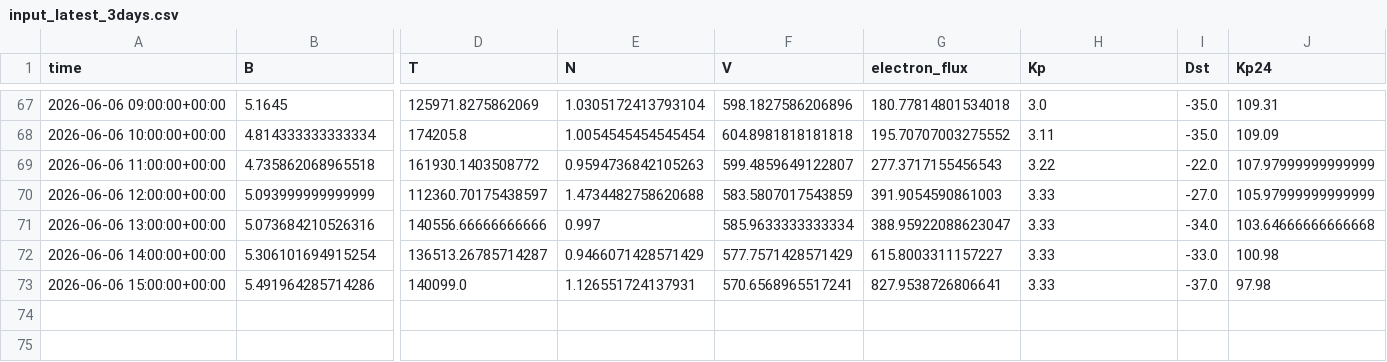
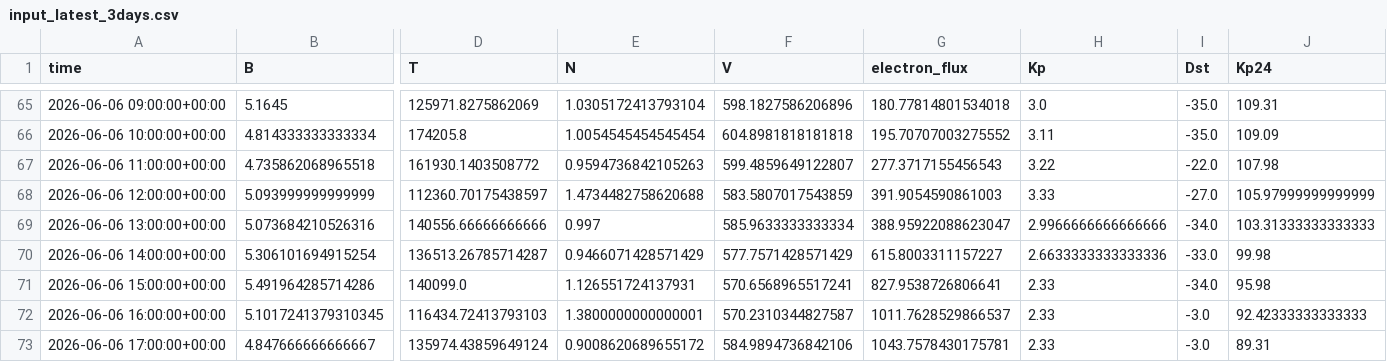
Before and after one commit to Jihyeon-Son/Jihyeon-Son.github.io, a CSV file: data/input_latest_3days.csv, drawn as a sheet; only a part is shown, gaps mark what is left out; addresses are those after the commit; rows hold the shown columns only; the diff covers the shown part only; the diff names each change by its address in the sheet, - before the commit and + after, or states it on an @@ line.

```diff
--- a/data/input_latest_3days.csv
+++ b/data/input_latest_3days.csv
-J67 (Kp24): 107.97999999999999
+J67 (Kp24): 107.98
-H69 (Kp): 3.33
+H69 (Kp): 2.9966666666666666
-J69 (Kp24): 103.64666666666668
+J69 (Kp24): 103.31333333333333
-H70 (Kp): 3.33
+H70 (Kp): 2.6633333333333336
-J70 (Kp24): 100.98
+J70 (Kp24): 99.98
-H71 (Kp): 3.33
+H71 (Kp): 2.33
-I71 (Dst): -37.0
+I71 (Dst): -34.0
-J71 (Kp24): 97.98
+J71 (Kp24): 95.98
+row 72: 2026-06-06 16:00:00+00:00 | 5.1017241379310345 | 116434.72413793103 | 1.3800000000000001 | 570.2310344827587 | 1011.7628529866537 | 2.33 | -3.0 | 92.42333333333333
+row 73: 2026-06-06 17:00:00+00:00 | 4.847666666666667 | 135974.43859649124 | 0.9008620689655172 | 584.9894736842106 | 1043.7578430175781 | 2.33 | -3.0 | 89.31
```
Also changed, not shown: 2 removed rows and 26 edited cells elsewhere in this file, 2 other files.
